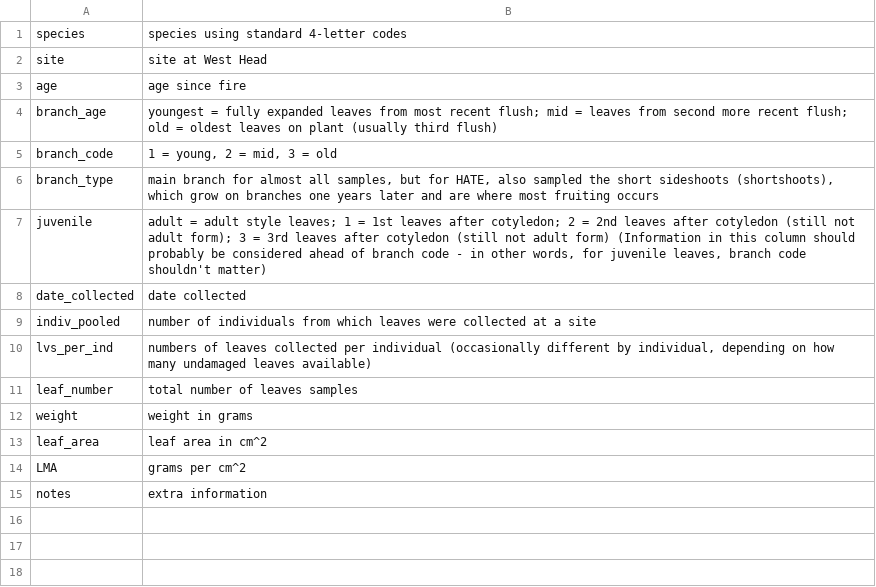
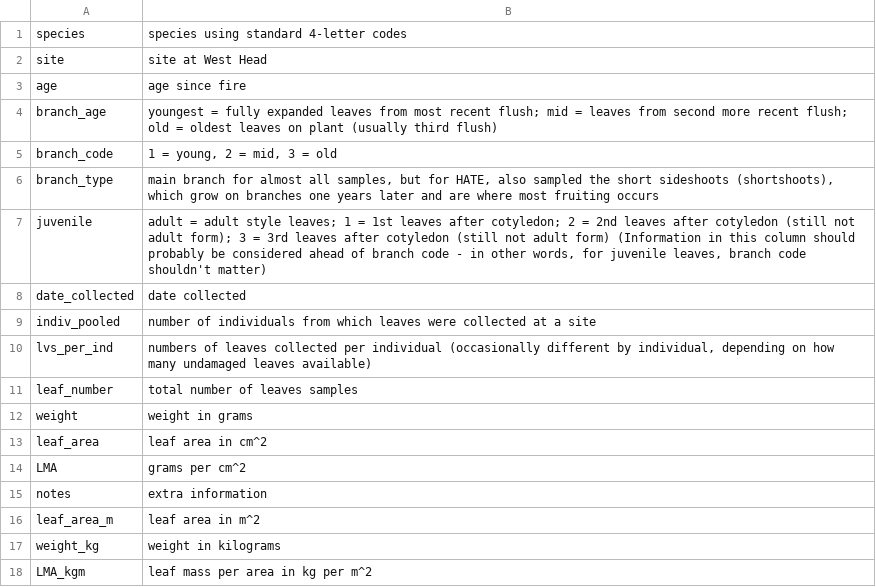
Before and after one commit to dfalster/Reproductive_Allocation_Kuringgai, a CSV file: data/LMA_meta.csv, drawn as a sheet; the diff names each change by its address in the sheet, - before the commit and + after, or states it on an @@ line.

Commit message:
checking LMA - agree with previous numbers. Checked weights, areas, and all units

```diff
--- a/data/LMA_meta.csv
+++ b/data/LMA_meta.csv
+row 16: leaf_area_m | leaf area in m^2
+row 17: weight_kg | weight in kilograms
+row 18: LMA_kgm | leaf mass per area in kg per m^2
```
Also changed, not shown: 1 other file.
